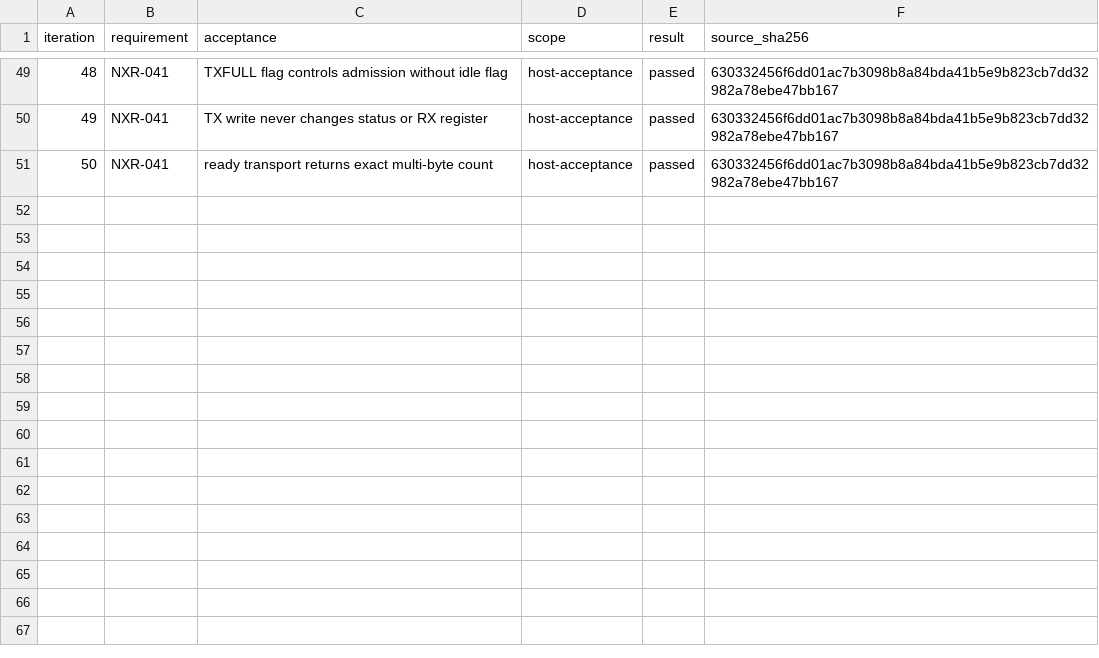
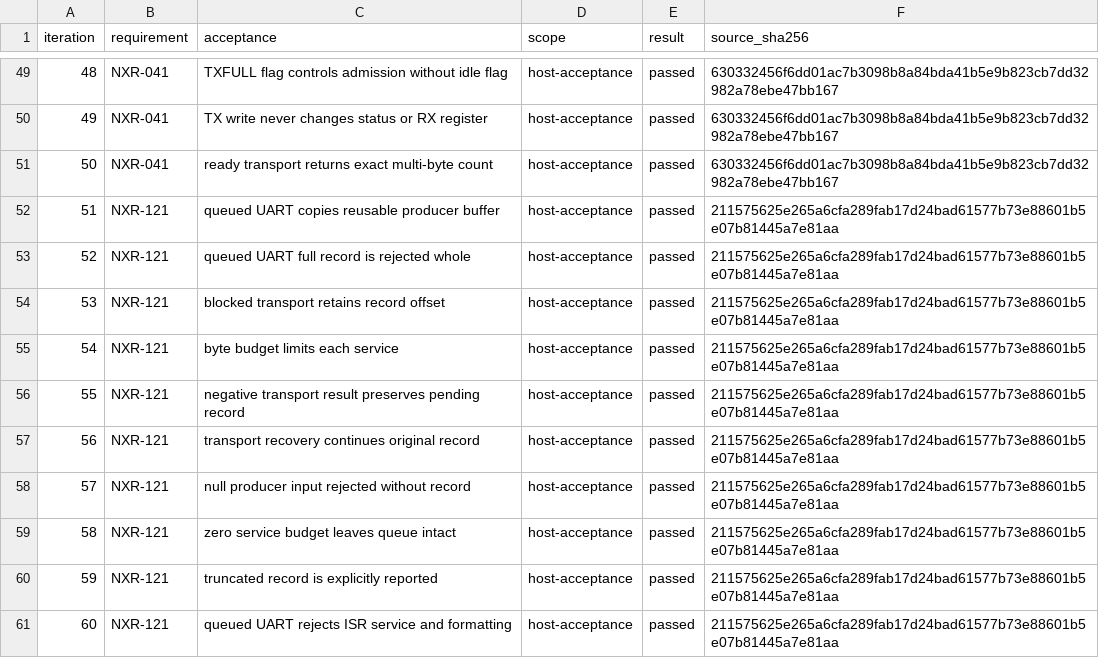
Before and after one commit to jeffadickson/rtos, a TSV file: requirements/campaign-200/iterations.tsv, drawn as a sheet; only a part is shown, gaps mark what is left out.

```diff
--- a/requirements/campaign-200/iterations.tsv
+++ b/requirements/campaign-200/iterations.tsv
@@ -51 +51,11 @@ iteration	requirement	acceptance	scope	result	source_sha256
 50	NXR-041	ready transport returns exact multi-byte count	host-acceptance	passed	630332456f6dd01ac7b3098b8a84bda41b5e9b823cb7dd32982a78ebe47bb167
+51	NXR-121	queued UART copies reusable producer buffer	host-acceptance	passed	211575625e265a6cfa289fab17d24bad61577b73e88601b5e07b81445a7e81aa
+52	NXR-121	queued UART full record is rejected whole	host-acceptance	passed	211575625e265a6cfa289fab17d24bad61577b73e88601b5e07b81445a7e81aa
+53	NXR-121	blocked transport retains record offset	host-acceptance	passed	211575625e265a6cfa289fab17d24bad61577b73e88601b5e07b81445a7e81aa
+54	NXR-121	byte budget limits each service	host-acceptance	passed	211575625e265a6cfa289fab17d24bad61577b73e88601b5e07b81445a7e81aa
+55	NXR-121	negative transport result preserves pending record	host-acceptance	passed	211575625e265a6cfa289fab17d24bad61577b73e88601b5e07b81445a7e81aa
+56	NXR-121	transport recovery continues original record	host-acceptance	passed	211575625e265a6cfa289fab17d24bad61577b73e88601b5e07b81445a7e81aa
+57	NXR-121	null producer input rejected without record	host-acceptance	passed	211575625e265a6cfa289fab17d24bad61577b73e88601b5e07b81445a7e81aa
+58	NXR-121	zero service budget leaves queue intact	host-acceptance	passed	211575625e265a6cfa289fab17d24bad61577b73e88601b5e07b81445a7e81aa
+59	NXR-121	truncated record is explicitly reported	host-acceptance	passed	211575625e265a6cfa289fab17d24bad61577b73e88601b5e07b81445a7e81aa
+60	NXR-121	queued UART rejects ISR service and formatting	host-acceptance	passed	211575625e265a6cfa289fab17d24bad61577b73e88601b5e07b81445a7e81aa
```
Also changed, not shown: requirements/campaign-200/links.tsv, requirements/review-iterations.csv, 12 other files.
